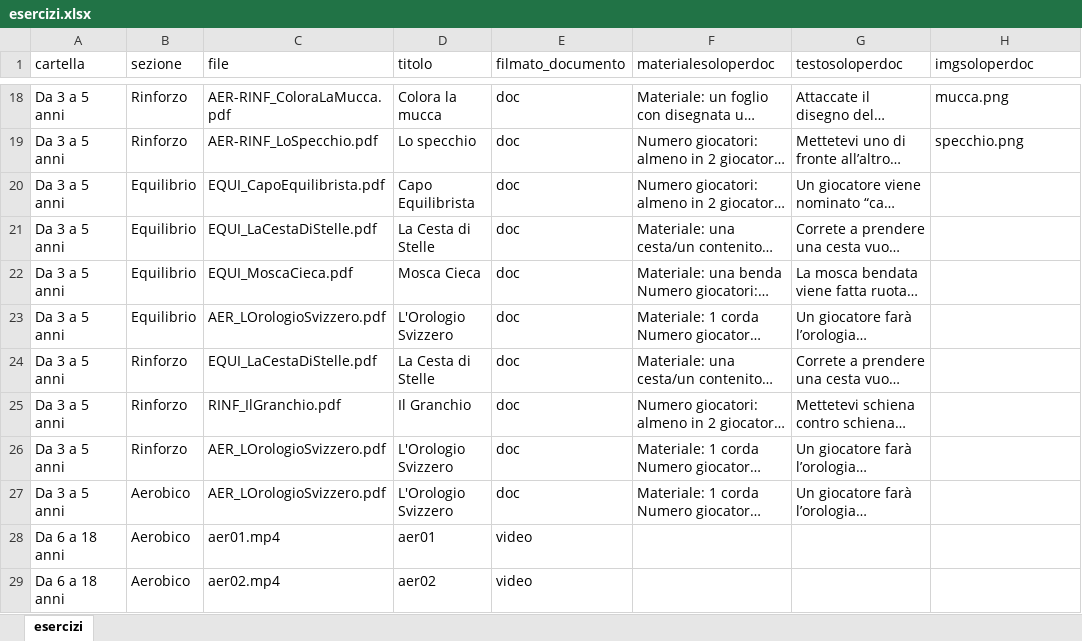
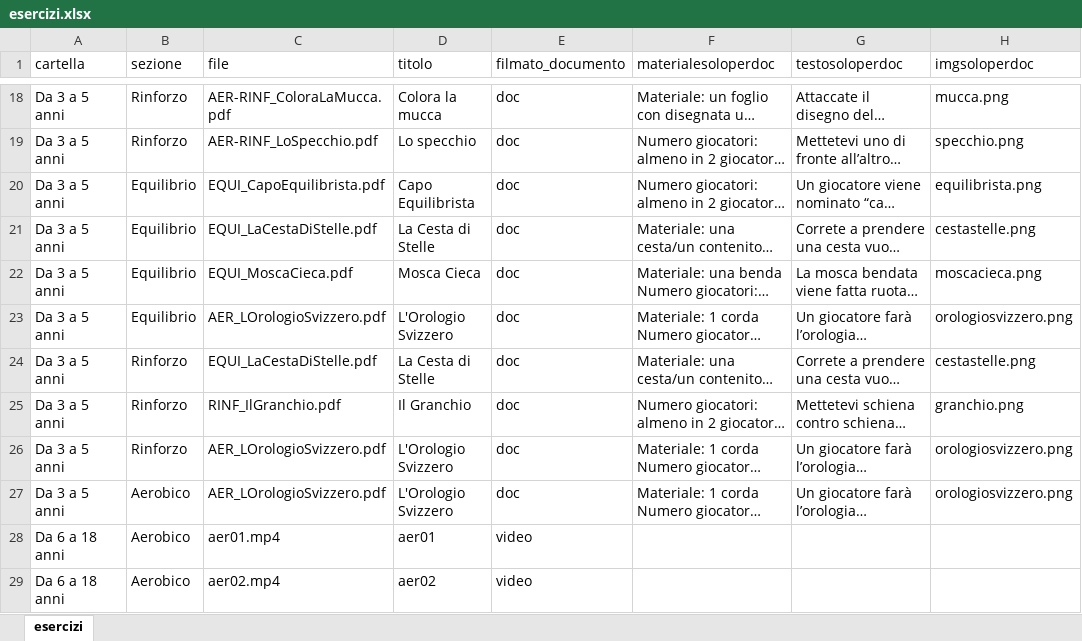
Before and after one commit to iomimuovoacasa/iomimuovoacasa.github.io, an Excel workbook: esercizi.xlsx, sheet esercizi, drawn as a sheet; only a part is shown, gaps mark what is left out; long unchanged cells end in …; values as stored, in another font and other column widths than the file's, no borders; the diff names each change by its address in the sheet, - before the commit and + after, or states it on an @@ line.

```diff
--- a/esercizi.xlsx (sheet esercizi)
+++ b/esercizi.xlsx (sheet esercizi)
-H20 (imgsoloperdoc): (empty)
+H20 (imgsoloperdoc): equilibrista.png
-H21 (imgsoloperdoc): (empty)
+H21 (imgsoloperdoc): cestastelle.png
-H22 (imgsoloperdoc): (empty)
+H22 (imgsoloperdoc): moscacieca.png
-H23 (imgsoloperdoc): (empty)
+H23 (imgsoloperdoc): orologiosvizzero.png
-H24 (imgsoloperdoc): (empty)
+H24 (imgsoloperdoc): cestastelle.png
-H25 (imgsoloperdoc): (empty)
+H25 (imgsoloperdoc): granchio.png
-H26:H27 (imgsoloperdoc): (empty)
+H26:H27 (imgsoloperdoc): orologiosvizzero.png
```
Also changed, not shown: 14 other files.
